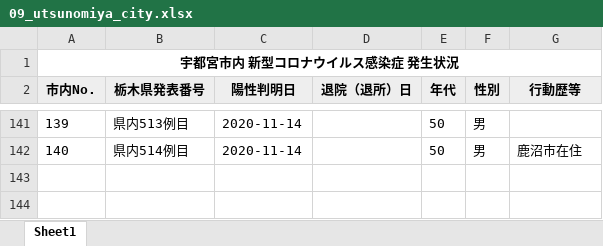
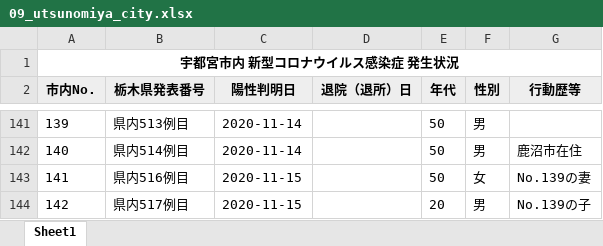
Before and after one commit to CalicoKater/covid-19, an Excel workbook: work/09_utsunomiya_city.xlsx, sheet Sheet1, drawn as a sheet; only a part is shown, gaps mark what is left out; values as stored, in another font and other column widths than the file's, no borders; the diff names each change by its address in the sheet, - before the commit and + after, or states it on an @@ line.

```diff
--- a/work/09_utsunomiya_city.xlsx (sheet Sheet1)
+++ b/work/09_utsunomiya_city.xlsx (sheet Sheet1)
+row 143: 141 | 県内516例目 | 2020-11-15 |  | 50 | 女 | No.139の妻
+row 144: 142 | 県内517例目 | 2020-11-15 |  | 20 | 男 | No.139の子
```
Also changed, not shown: 23 other files.
